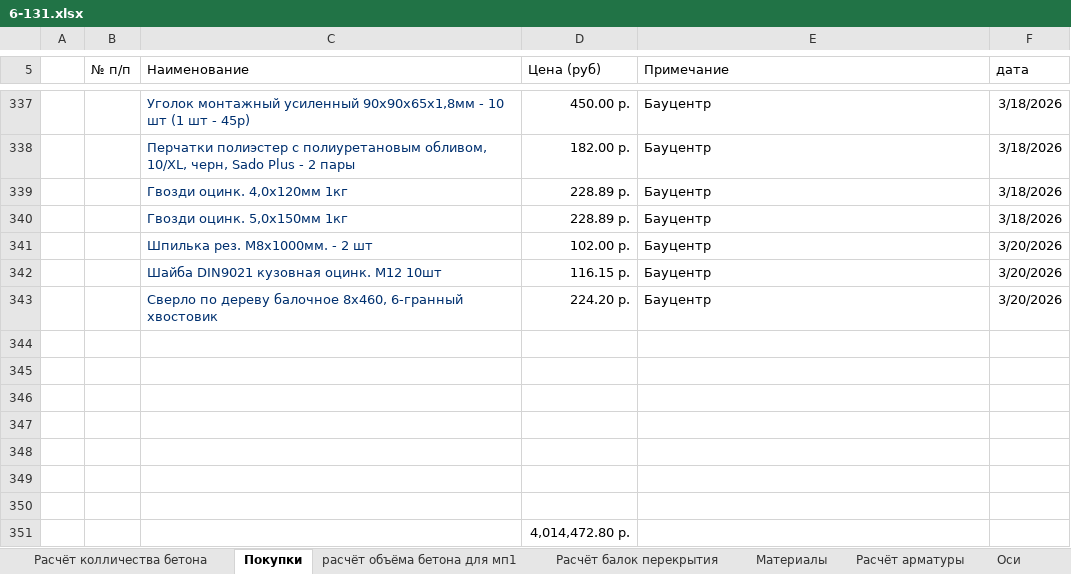
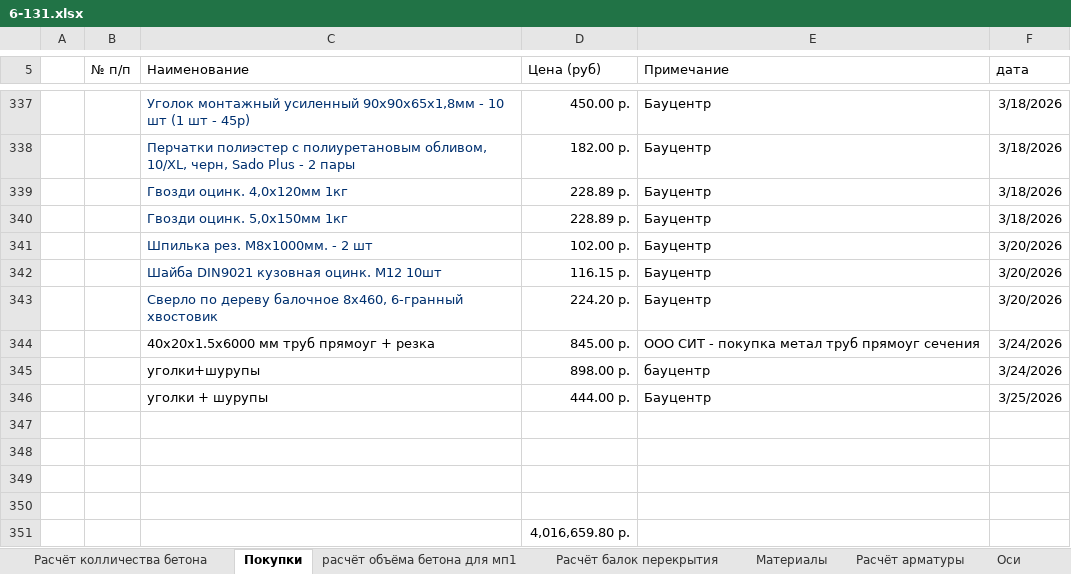
Before and after one commit to zip1982b/my_home, an Excel workbook: 6-131.xlsx, sheet Покупки, drawn as a sheet; only a part is shown, gaps mark what is left out; values as stored, in another font and other column widths than the file's, no borders; table styles not drawn; removed rows and columns are numbered as before the commit, all else as after; the diff names each change by its address in the sheet, - before the commit and + after, or states it on an @@ line.

Commit message:
добавил покупки

```diff
--- a/6-131.xlsx (sheet Покупки)
+++ b/6-131.xlsx (sheet Покупки)
+row 344:  |  | 40х20х1.5х6000 мм труб прямоуг + резка | 845.00 р. | ООО СИТ - покупка метал труб прямоуг сечения | 3/24/2026
+row 345:  |  | уголки+шурупы | 898.00 р. | бауцентр | 3/24/2026
+row 346:  |  | уголки + шурупы | 444.00 р. | Бауцентр | 3/25/2026
-row 348: (empty)
-row 349: (empty)
-row 350: (empty)
-D351 (Цена (руб)): 4,014,472.80 р.
+D351 (Цена (руб)): 4,016,659.80 р.
```
